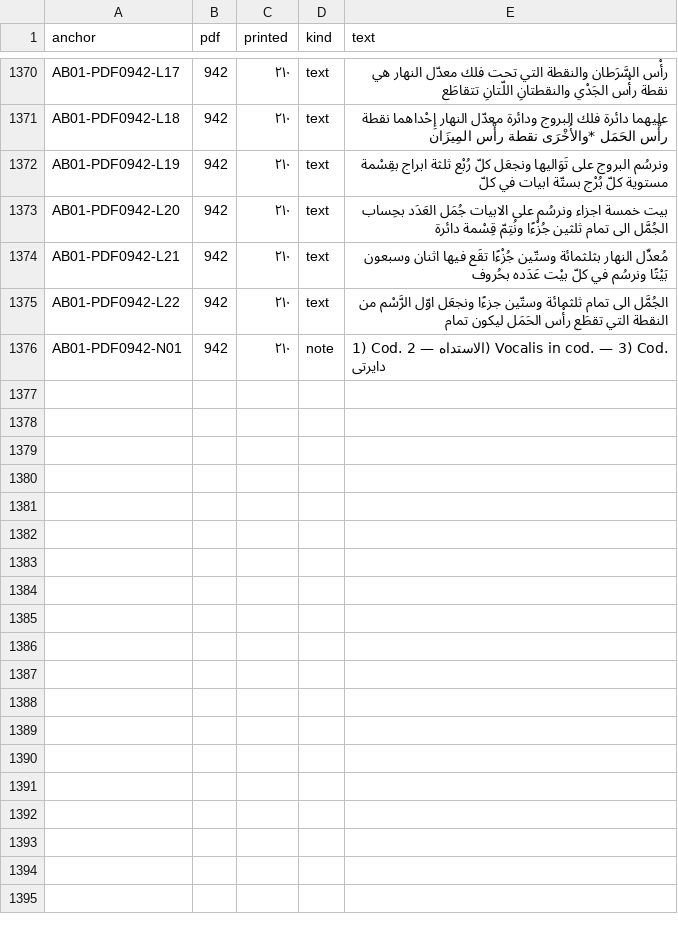
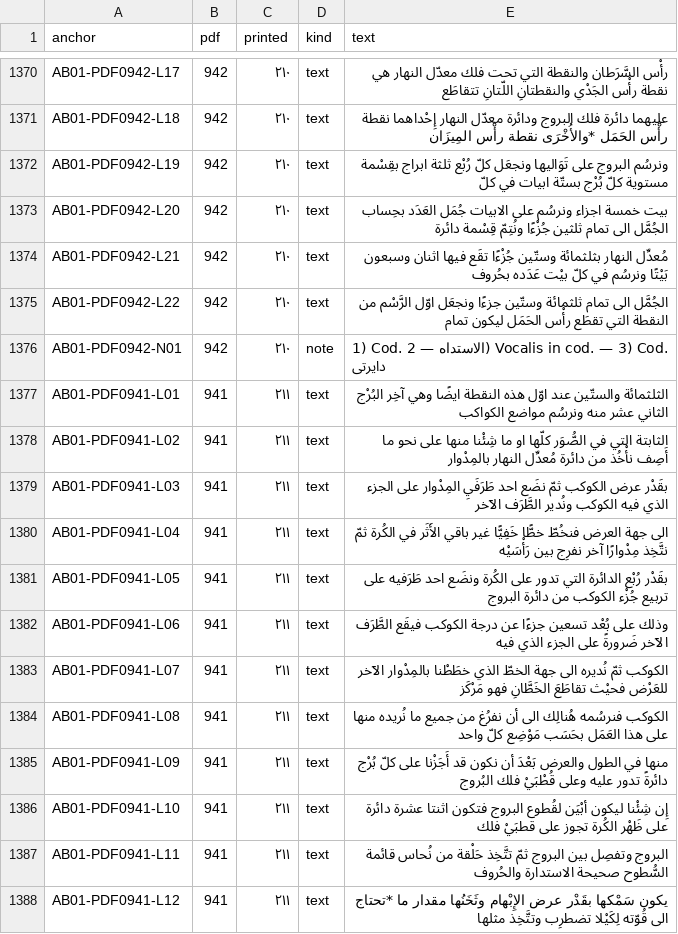
Before and after one commit to KokunoYumeto/al-battani, a TSV file: S12/textus/anchors.tsv, drawn as a sheet; only a part is shown, gaps mark what is left out; the diff covers the shown part only.

```diff
--- a/S12/textus/anchors.tsv
+++ b/S12/textus/anchors.tsv
@@ -1376 +1376,13 @@ AB01-PDF0942-L22	942	٢١٠	text	الجُمَّل الى تمام ثلثمائة
 AB01-PDF0942-N01	942	٢١٠	note	1) Cod. الاستداه — 2) Vocalis in cod. — 3) Cod. دايرتى
+AB01-PDF0941-L01	941	٢١١	text	الثلثمائة والستّين عند اوّل هذه النقطة ايضًا وهي آخِر البُرْج الثاني عشر منه ونرسُم مواضع الكواكب
+AB01-PDF0941-L02	941	٢١١	text	الثابتة التي في الصُّوَر كلّها او ما شِئْنا منها على نحو ما أَصِف نأْخُذ من دائرة مُعدِّل النهار بالمِدْوار
+AB01-PDF0941-L03	941	٢١١	text	بقَدْر عرض الكوكب ثمّ نضَع احد طَرَفَيِ المِدْوار على الجزء الذي فيه الكوكب ونُدير الطَّرَف الآخر
+AB01-PDF0941-L04	941	٢١١	text	الى جهة العرض فنخُطّ خطًّا خَفِيًّا غير باقي الأَثَر في الكُرة ثمّ نتَّخِذ مِدْوارًا آخر نفرِج بين رَأْسَيْه
+AB01-PDF0941-L05	941	٢١١	text	بقَدْر رُبْع الدائرة التي تدور على الكُرة ونضَع احد طَرَفيه على تربيع جُزْء الكوكب من دائرة البروج
+AB01-PDF0941-L06	941	٢١١	text	وذلك على بُعْد تسعين جزءًا عن درجة الكوكب فيقَع الطَّرَف الآخر ضَرورةً على الجزء الذي فيه
+AB01-PDF0941-L07	941	٢١١	text	الكوكب ثمّ نُديره الى جهة الخطّ الذي خطَطْنا بالمِدْوار الآخر للعَرْض فحيْث تقاطَعَ الخَطَّانِ فهو مَرْكَز
+AB01-PDF0941-L08	941	٢١١	text	الكوكب فنرسُمه هُنالِك الى أن نفرُغ من جميع ما نُريده منها على هذا العَمَل بحَسَب مَوْضِع كلّ واحد
+AB01-PDF0941-L09	941	٢١١	text	منها في الطول والعرض بَعْدَ أن نكون قد أَجَزْنا على كلّ بُرْج دائرةً تدور عليه وعلى قُطْبَيْ فلك البُروج
+AB01-PDF0941-L10	941	٢١١	text	إِن شِئْنا ليكون أبْيَن لقُطوع البروج فتكون اثنتا عشرة دائرة على ظَهْر الكُرة تجوز على قطبَيْ فلك
+AB01-PDF0941-L11	941	٢١١	text	البروج وتفصِل بين البروج ثمّ تتَّخِذ حَلْقة من نُحاس قائمة السُّطوح صحيحة الاستدارة والحُروف
+AB01-PDF0941-L12	941	٢١١	text	يكون سَمْكها بقَدْر عرض الإِبْهام وثَخَنُها مقدار ما *تحتاج الى قُوّته لِكَيْلا تضطرِب وتتَّخِذ مثلها
```
Also changed, not shown: 11 added rows elsewhere in this file, 7 other files.
